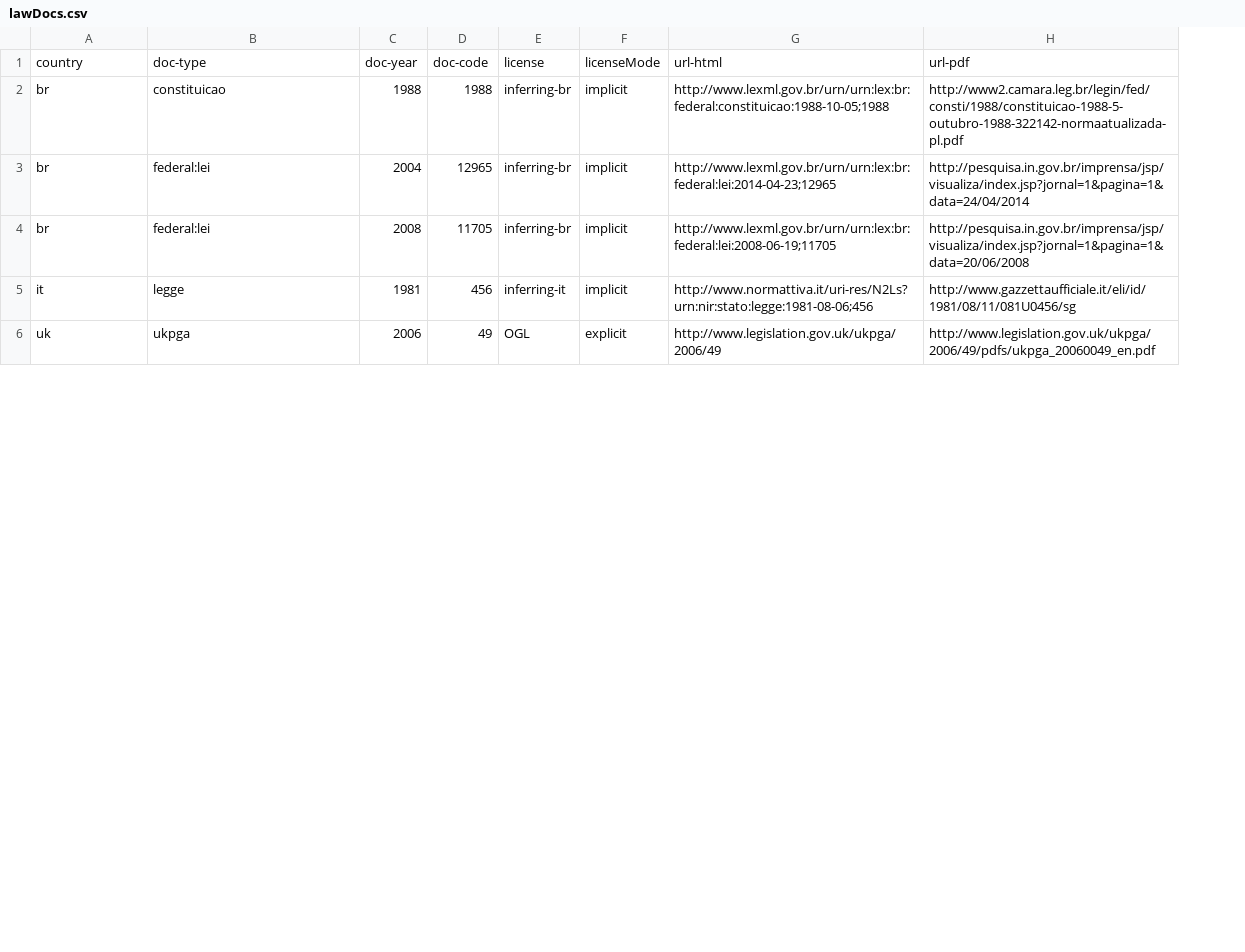
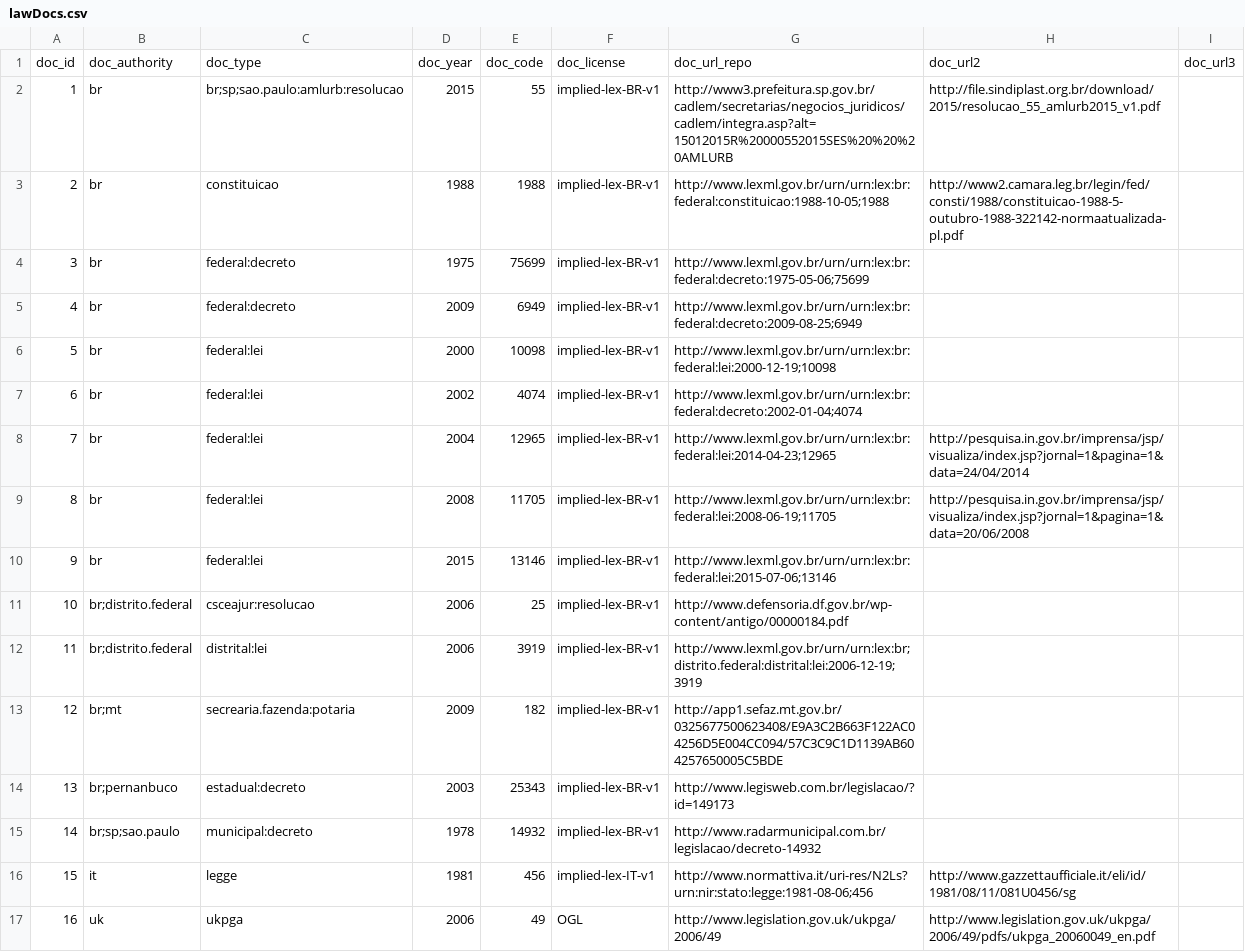
Before and after one commit to ppKrauss/openCitation, a CSV file: data/lawDocs.csv, drawn as a sheet; only a part is shown; removed rows and columns are numbered as before the commit, all else as after; the diff names each change by its address in the sheet, - before the commit and + after, or states it on an @@ line.

```diff
--- a/data/lawDocs.csv
+++ b/data/lawDocs.csv
+column A, row 3: 2; rows 8-9: 7 | 8; rows 16-17: 15 | 16
-column E, rows 2-6: inferring-br | inferring-br | inferring-br | inferring-it | OGL
-column F, rows 2-6: implicit | implicit | implicit | implicit | explicit
+column F, row 3: implied-lex-BR-v1; rows 8-9: implied-lex-BR-v1 | implied-lex-BR-v1; rows 16-17: implied-lex-IT-v1 | OGL
+column I, empty
-row 1: country | doc-type | doc-year | doc-code | license | licenseMode | url-html | url-pdf
+row 1: doc_id | doc_authority | doc_type | doc_year | doc_code | doc_license | doc_url_repo | doc_url2 | doc_url3
+row 2: 1 | br | br;sp;sao.paulo:amlurb:resolucao | 2015 | 55 | implied-lex-BR-v1 | http://www3.prefeitura.sp.gov.br/cadlem/secretarias/negocios_juridicos/cadlem/integra.asp?alt=15012015R%20000552015SES%20%20%20AMLURB | http://file.sindiplast.org.br/download/2015/resolucao_55_amlurb2015_v1.pdf
+row 4: 3 | br | federal:decreto | 1975 | 75699 | implied-lex-BR-v1 | http://www.lexml.gov.br/urn/urn:lex:br:federal:decreto:1975-05-06;75699
+row 5: 4 | br | federal:decreto | 2009 | 6949 | implied-lex-BR-v1 | http://www.lexml.gov.br/urn/urn:lex:br:federal:decreto:2009-08-25;6949
+row 6: 5 | br | federal:lei | 2000 | 10098 | implied-lex-BR-v1 | http://www.lexml.gov.br/urn/urn:lex:br:federal:lei:2000-12-19;10098
+row 7: 6 | br | federal:lei | 2002 | 4074 | implied-lex-BR-v1 | http://www.lexml.gov.br/urn/urn:lex:br:federal:decreto:2002-01-04;4074
+row 10: 9 | br | federal:lei | 2015 | 13146 | implied-lex-BR-v1 | http://www.lexml.gov.br/urn/urn:lex:br:federal:lei:2015-07-06;13146
+row 11: 10 | br;distrito.federal | csceajur:resolucao | 2006 | 25 | implied-lex-BR-v1 | http://www.defensoria.df.gov.br/wp-content/antigo/00000184.pdf
+row 12: 11 | br;distrito.federal | distrital:lei | 2006 | 3919 | implied-lex-BR-v1 | http://www.lexml.gov.br/urn/urn:lex:br;distrito.federal:distrital:lei:2006-12-19;3919
+row 13: 12 | br;mt | secrearia.fazenda:potaria | 2009 | 182 | implied-lex-BR-v1 | http://app1.sefaz.mt.gov.br/0325677500623408/E9A3C2B663F122AC04256D5E004CC094/57C3C9C1D1139AB604257650005C5BDE
+row 14: 13 | br;pernanbuco | estadual:decreto | 2003 | 25343 | implied-lex-BR-v1 | http://www.legisweb.com.br/legislacao/?id=149173
+row 15: 14 | br;sp;sao.paulo | municipal:decreto | 1978 | 14932 | implied-lex-BR-v1 | http://www.radarmunicipal.com.br/legislacao/decreto-14932
```
Also changed, not shown: 5 other files.
